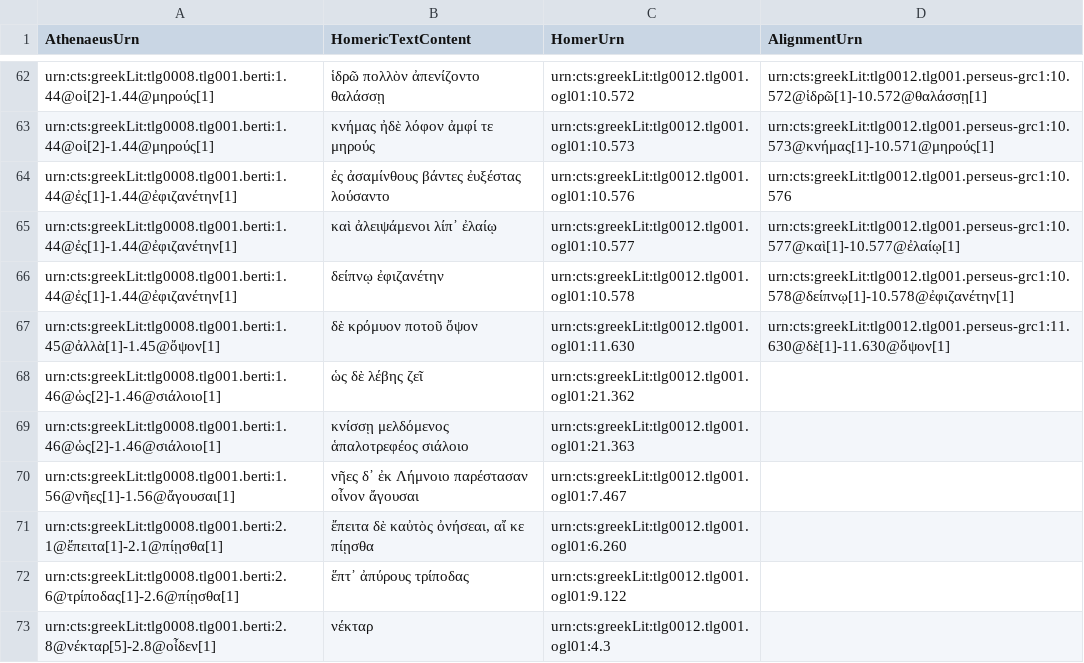
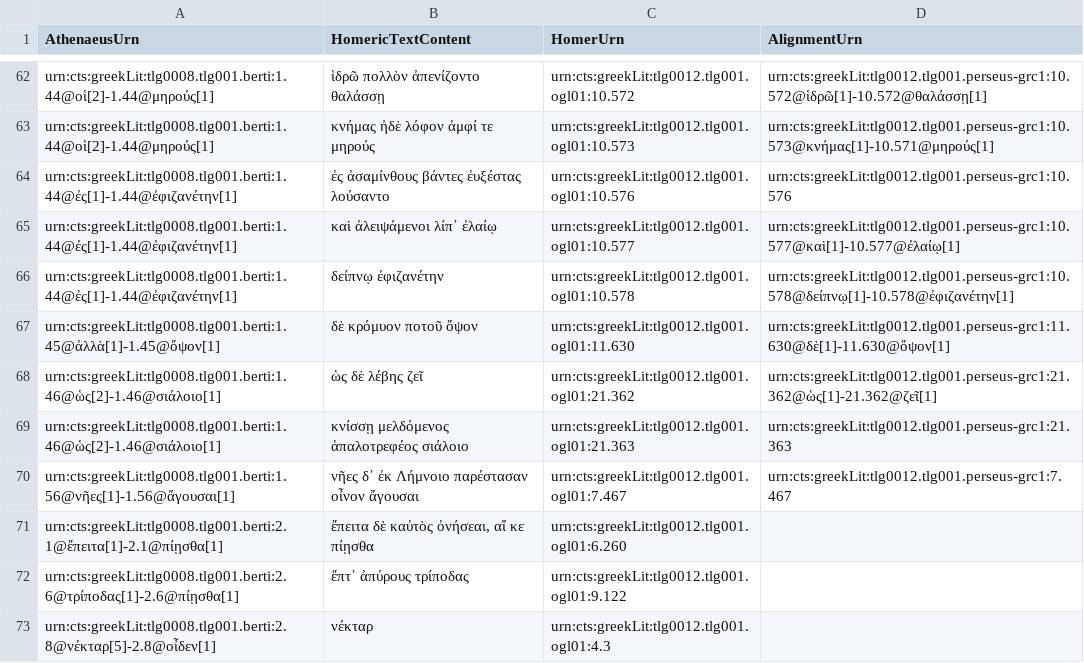
Before and after one commit to DigitalAthenaeus/varia, a CSV file: homer/htr.csv, drawn as a sheet; only a part is shown, gaps mark what is left out.

Commit message:
Update htr.csv

```diff
--- a/homer/htr.csv
+++ b/homer/htr.csv
@@ -67,5 +67,5 @@
 "urn:cts:greekLit:tlg0008.tlg001.berti:1.45@ἀλλὰ[1]-1.45@ὄψον[1]","δὲ κρόμυον ποτοῦ ὄψον","urn:cts:greekLit:tlg0012.tlg001.ogl01:11.630","urn:cts:greekLit:tlg0012.tlg001.perseus-grc1:11.630@δὲ[1]-11.630@ὄψον[1]"
-"urn:cts:greekLit:tlg0008.tlg001.berti:1.46@ὡς[2]-1.46@σιάλοιο[1]","ὡς δὲ λέβης ζεῖ","urn:cts:greekLit:tlg0012.tlg001.ogl01:21.362",""
-"urn:cts:greekLit:tlg0008.tlg001.berti:1.46@ὡς[2]-1.46@σιάλοιο[1]","κνίσσῃ μελδόμενος ἁπαλοτρεφέος σιάλοιο","urn:cts:greekLit:tlg0012.tlg001.ogl01:21.363",""
-"urn:cts:greekLit:tlg0008.tlg001.berti:1.56@νῆες[1]-1.56@ἄγουσαι[1]","νῆες δ᾽ ἐκ Λήμνοιο παρέστασαν οἶνον ἄγουσαι","urn:cts:greekLit:tlg0012.tlg001.ogl01:7.467",""
+"urn:cts:greekLit:tlg0008.tlg001.berti:1.46@ὡς[2]-1.46@σιάλοιο[1]","ὡς δὲ λέβης ζεῖ","urn:cts:greekLit:tlg0012.tlg001.ogl01:21.362","urn:cts:greekLit:tlg0012.tlg001.perseus-grc1:21.362@ὡς[1]-21.362@ζεῖ[1]"
+"urn:cts:greekLit:tlg0008.tlg001.berti:1.46@ὡς[2]-1.46@σιάλοιο[1]","κνίσσῃ μελδόμενος ἁπαλοτρεφέος σιάλοιο","urn:cts:greekLit:tlg0012.tlg001.ogl01:21.363","urn:cts:greekLit:tlg0012.tlg001.perseus-grc1:21.363"
+"urn:cts:greekLit:tlg0008.tlg001.berti:1.56@νῆες[1]-1.56@ἄγουσαι[1]","νῆες δ᾽ ἐκ Λήμνοιο παρέστασαν οἶνον ἄγουσαι","urn:cts:greekLit:tlg0012.tlg001.ogl01:7.467","urn:cts:greekLit:tlg0012.tlg001.perseus-grc1:7.467"
 "urn:cts:greekLit:tlg0008.tlg001.berti:2.1@ἔπειτα[1]-2.1@πίῃσθα[1]","ἔπειτα δὲ καὐτὸς ὀνήσεαι, αἴ κε πίῃσθα","urn:cts:greekLit:tlg0012.tlg001.ogl01:6.260",""
```
